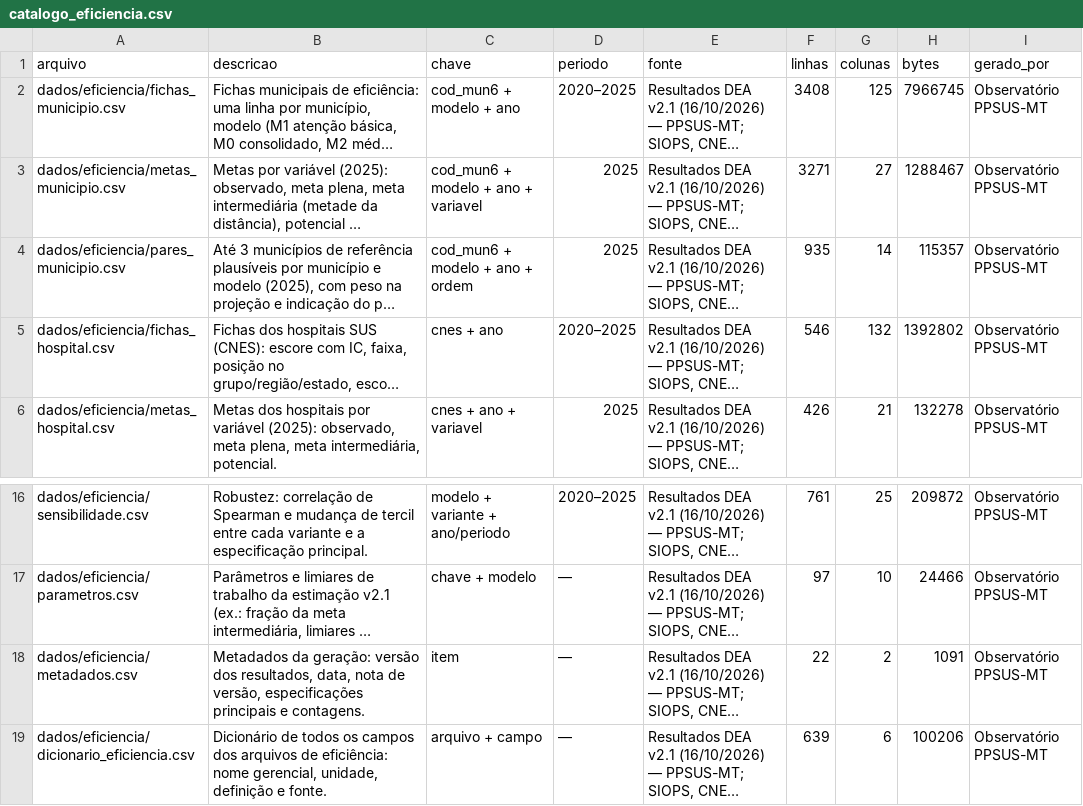
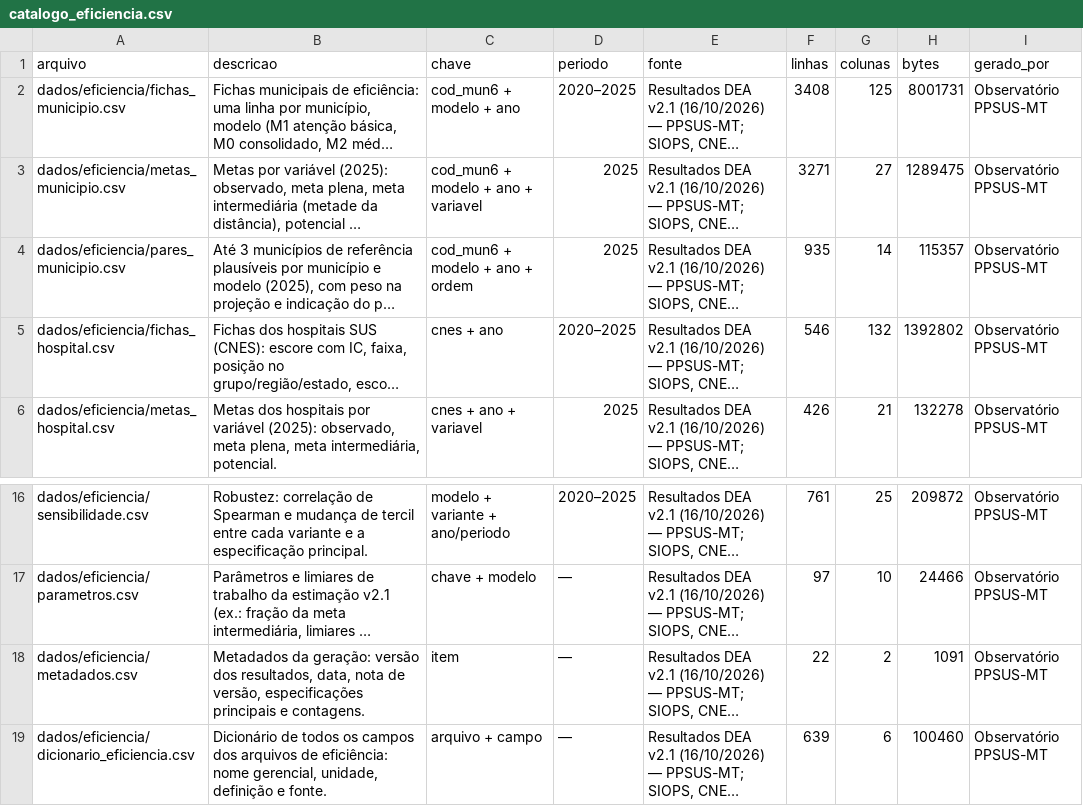
Before and after one commit to DanielLindomar/ppsus, a CSV file: arquivos/dados/eficiencia/catalogo_eficiencia.csv, drawn as a sheet; only a part is shown, gaps mark what is left out; long unchanged cells end in …; the diff names each change by its address in the sheet, - before the commit and + after, or states it on an @@ line.

```diff
--- a/arquivos/dados/eficiencia/catalogo_eficiencia.csv
+++ b/arquivos/dados/eficiencia/catalogo_eficiencia.csv
-H2 (bytes): 7966745
+H2 (bytes): 8001731
-H3 (bytes): 1288467
+H3 (bytes): 1289475
-H19 (bytes): 100206
+H19 (bytes): 100460
```
Also changed, not shown: arquivos/dados/eficiencia/dicionario_eficiencia.csv, dados_site/eficiencia/dicionario_eficiencia.csv, 11 other files.
